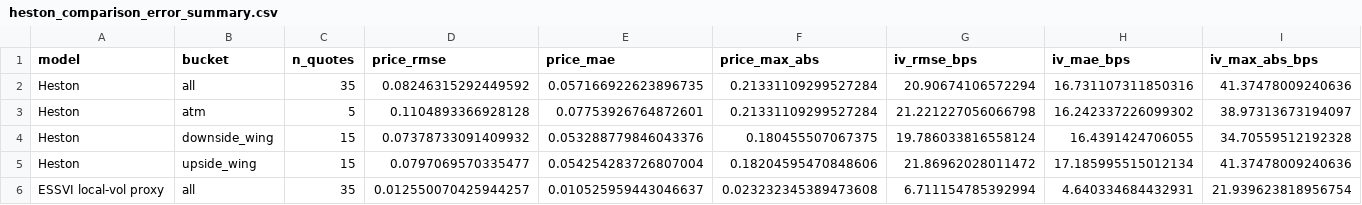
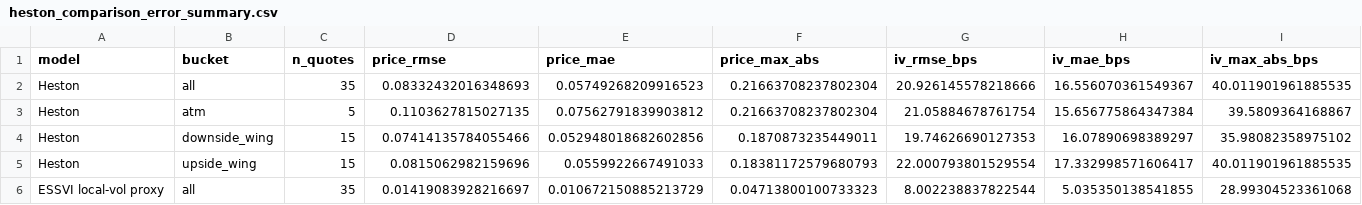
Before and after one commit to willemk-stack/option-pricing-library, a CSV file: docs/assets/generated/heston/data/heston_comparison_error_summary.csv, drawn as a sheet; only a part is shown; the diff covers the shown part only.

```diff
--- a/docs/assets/generated/heston/data/heston_comparison_error_summary.csv
+++ b/docs/assets/generated/heston/data/heston_comparison_error_summary.csv
@@ -1,6 +1,6 @@
 model,bucket,n_quotes,price_rmse,price_mae,price_max_abs,iv_rmse_bps,iv_mae_bps,iv_max_abs_bps
-Heston,all,35,0.08246315292449592,0.057166922623896735,0.21331109299527284,20.90674106572294,16.731107311850316,41.37478009240636
-Heston,atm,5,0.1104893366928128,0.07753926764872601,0.21331109299527284,21.221227056066798,16.242337226099302,38.97313673194097
-Heston,downside_wing,15,0.07378733091409932,0.053288779846043376,0.180455507067375,19.786033816558124,16.4391424706055,34.70559512192328
-Heston,upside_wing,15,0.0797069570335477,0.054254283726807004,0.18204595470848606,21.86962028011472,17.185995515012134,41.37478009240636
-ESSVI local-vol proxy,all,35,0.012550070425944257,0.010525959443046637,0.023232345389473608,6.711154785392994,4.640334684432931,21.939623818956754
+Heston,all,35,0.08332432016348693,0.05749268209916523,0.21663708237802304,20.926145578218666,16.556070361549367,40.011901961885535
+Heston,atm,5,0.1103627815027135,0.07562791839903812,0.21663708237802304,21.05884678761754,15.656775864347384,39.5809364168867
+Heston,downside_wing,15,0.07414135784055466,0.052948018682602856,0.1870873235449011,19.74626690127353,16.07890698389297,35.98082358975102
+Heston,upside_wing,15,0.0815062982159696,0.0559922667491033,0.18381172579680793,22.000793801529554,17.332998571606417,40.011901961885535
+ESSVI local-vol proxy,all,35,0.01419083928216697,0.010672150885213729,0.04713800100733323,8.002238837822544,5.035350138541855,28.99304523361068
```
Also changed, not shown: 42 edited cells elsewhere in this file, docs/assets/generated/heston/data/heston_comparison_direct_local_vol_pde.csv, docs/assets/generated/heston/data/heston_comparison_direct_pde_matched_error_summary.csv, 52 other files.
